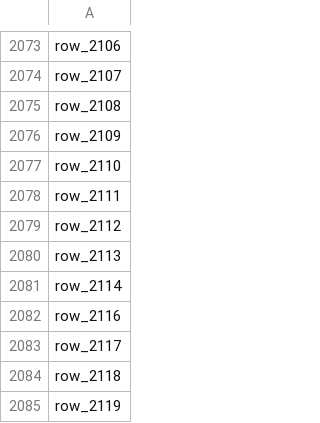
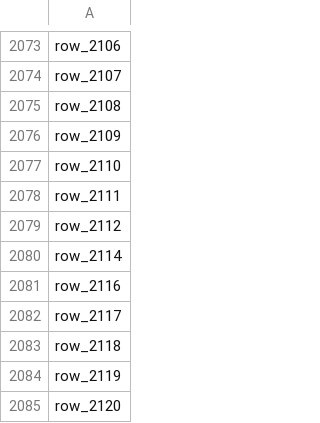
Before and after one commit to AntriaI/Jinius-Capstone, a CSV file: image_ids.csv, drawn as a sheet; only a part is shown, gaps mark what is left out; the shorter side is filled out with more unchanged rows.

```diff
--- a/image_ids.csv
+++ b/image_ids.csv
@@ -2079,3 +2079,2 @@ row_2111
 row_2112
-row_2113
 row_2114
```
Also changed, not shown: 2 other files.
